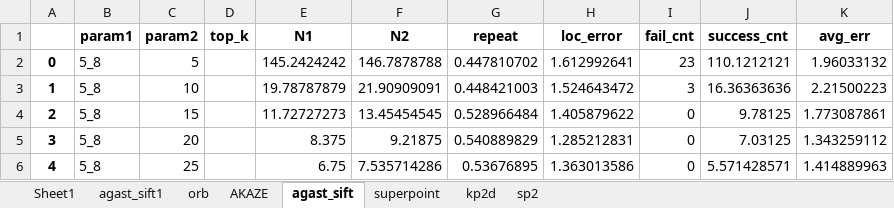
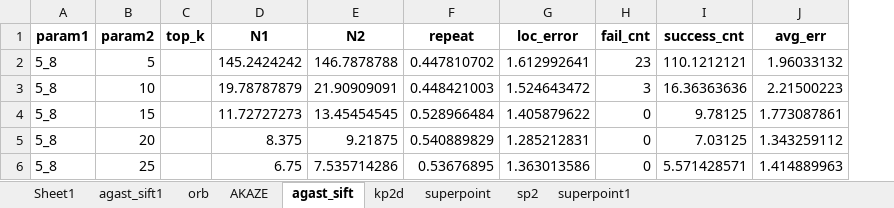
Before and after one commit to Jinjing98/detector-on-sys, an Excel workbook: results/eval.xlsx, sheet agast_sift, drawn as a sheet; values as stored, in another font and other column widths than the file's, no borders; the diff names each change by its address in the sheet, - before the commit and + after, or states it on an @@ line.

```diff
--- a/results/eval.xlsx (sheet agast_sift)
+++ b/results/eval.xlsx (sheet agast_sift)
+sheet tab: superpoint1
@@ sheet tab order changed: Sheet1 | agast_sift1 | orb | AKAZE | agast_sift | kp2d | superpoint | sp2 | superpoint1 @@
-column A, rows 2-6: 0 | 1 | 2 | 3 | 4
```
Also changed, not shown: sheet sp2, sheet superpoint, sheet AKAZE, sheet orb, 6 other files.
